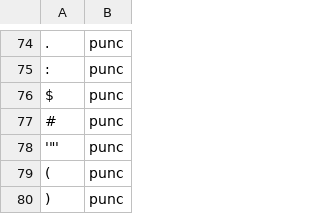
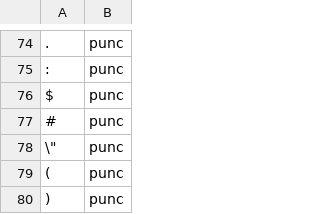
Before and after one commit to pulipulichen/Python-Jieba, a CSV file: config/map_pos.csv, drawn as a sheet; only a part is shown, gaps mark what is left out.

Commit message:
0118 調整調整

```diff
--- a/config/map_pos.csv
+++ b/config/map_pos.csv
@@ -77,3 +77,3 @@ $,punc
 #,punc
-'"',punc
+\",punc
 (,punc
```
